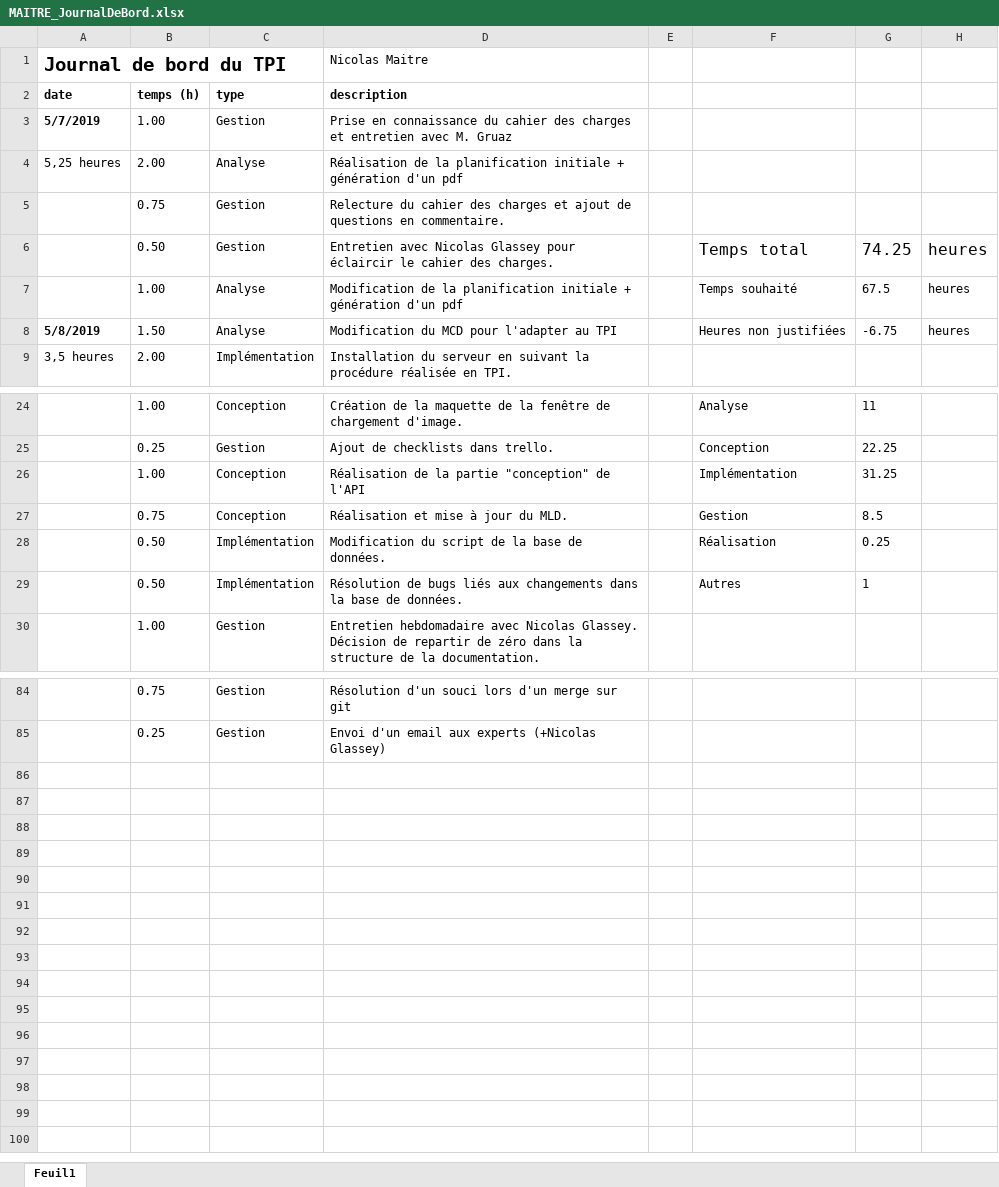
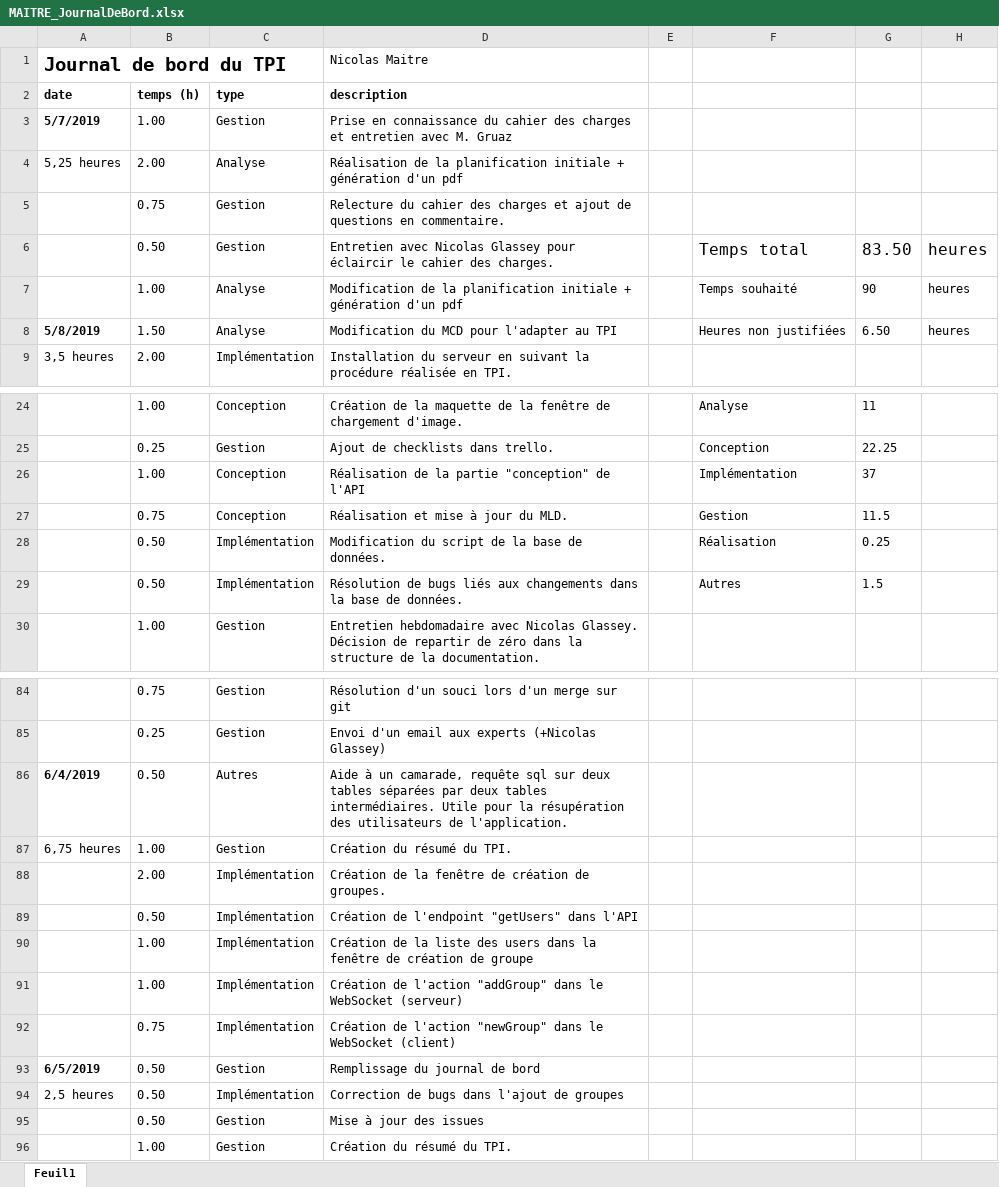
Before and after one commit to nicolas-maitre/TPI_MAITRE, an Excel workbook: documentation/MAITRE_JournalDeBord.xlsx, sheet Feuil1, drawn as a sheet; only a part is shown, gaps mark what is left out; values as stored, in another font and other column widths than the file's, no borders; charts and pictures and conditional formats not drawn; the diff names each change by its address in the sheet, - before the commit and + after, or states it on an @@ line.

Commit message:
upadte doc + résumé + group creation procedure

```diff
--- a/documentation/MAITRE_JournalDeBord.xlsx (sheet Feuil1)
+++ b/documentation/MAITRE_JournalDeBord.xlsx (sheet Feuil1)
-G6: 74.25
+G6: 83.50
-G7: 67.5
+G7: 90
-G8: -6.75
+G8: 6.50
-G26: 31.25
+G26: 37
-G27: 8.5
+G27: 11.5
-G29: 1
+G29: 1.5
+row 86: 6/4/2019 | 0.50 | Autres | Aide à un camarade, requête sql sur deux tables séparées par deux tables intermédiaires. Utile pour la résupération des utilisateurs de l'application.
+row 87: 6,75 heures | 1.00 | Gestion | Création du résumé du TPI.
+row 88:  | 2.00 | Implémentation | Création de la fenêtre de création de groupes.
+row 89:  | 0.50 | Implémentation | Création de l'endpoint "getUsers" dans l'API
+row 90:  | 1.00 | Implémentation | Création de la liste des users dans la fenêtre de création de groupe
+row 91:  | 1.00 | Implémentation | Création de l'action "addGroup" dans le WebSocket (serveur)
+row 92:  | 0.75 | Implémentation | Création de l'action "newGroup" dans le WebSocket (client)
+row 93: 6/5/2019 | 0.50 | Gestion | Remplissage du journal de bord
+row 94: 2,5 heures | 0.50 | Implémentation | Correction de bugs dans l'ajout de groupes
+row 95:  | 0.50 | Gestion | Mise à jour des issues
+row 96:  | 1.00 | Gestion | Création du résumé du TPI.
```
Also changed, not shown: charts or pictures, 38 other files.
